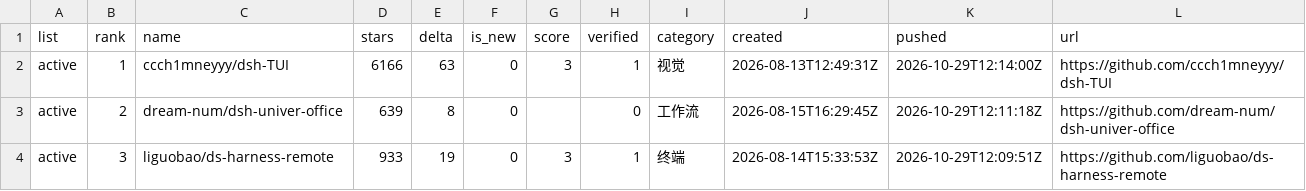
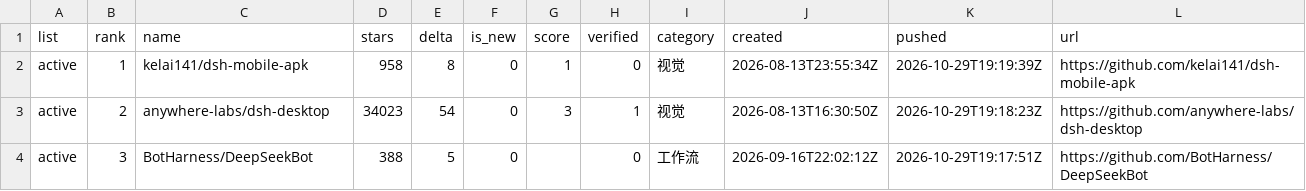
Before and after one commit to dsh-pulse/dsh-daily-pulse, a CSV file: reports/data/active-board.csv, drawn as a sheet; only a part is shown; the diff covers the shown part only.

```diff
--- a/reports/data/active-board.csv
+++ b/reports/data/active-board.csv
@@ -1,4 +1,4 @@
 list,rank,name,stars,delta,is_new,score,verified,category,created,pushed,url
-active,1,ccch1mneyyy/dsh-TUI,6166,63,0,3,1,视觉,2026-08-13T12:49:31Z,2026-10-29T12:14:00Z,https://github.com/ccch1mneyyy/dsh-TUI
-active,2,dream-num/dsh-univer-office,639,8,0,,0,工作流,2026-08-15T16:29:45Z,2026-10-29T12:11:18Z,https://github.com/dream-num/dsh-univer-office
-active,3,liguobao/ds-harness-remote,933,19,0,3,1,终端,2026-08-14T15:33:53Z,2026-10-29T12:09:51Z,https://github.com/liguobao/ds-harness-remote
+active,1,kelai141/dsh-mobile-apk,958,8,0,1,0,视觉,2026-08-13T23:55:34Z,2026-10-29T19:19:39Z,https://github.com/kelai141/dsh-mobile-apk
+active,2,anywhere-labs/dsh-desktop,34023,54,0,3,1,视觉,2026-08-13T16:30:50Z,2026-10-29T19:18:23Z,https://github.com/anywhere-labs/dsh-desktop
+active,3,BotHarness/DeepSeekBot,388,5,0,,0,工作流,2026-09-16T22:02:12Z,2026-10-29T19:17:51Z,https://github.com/BotHarness/DeepSeekBot
```
Also changed, not shown: 16 edited cells elsewhere in this file, reports/data/category-boards.csv, reports/data/latest.csv, 16 other files.
